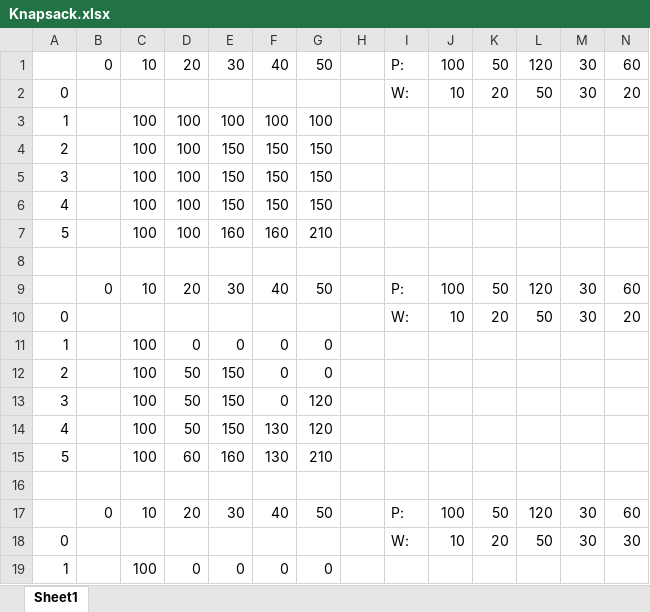
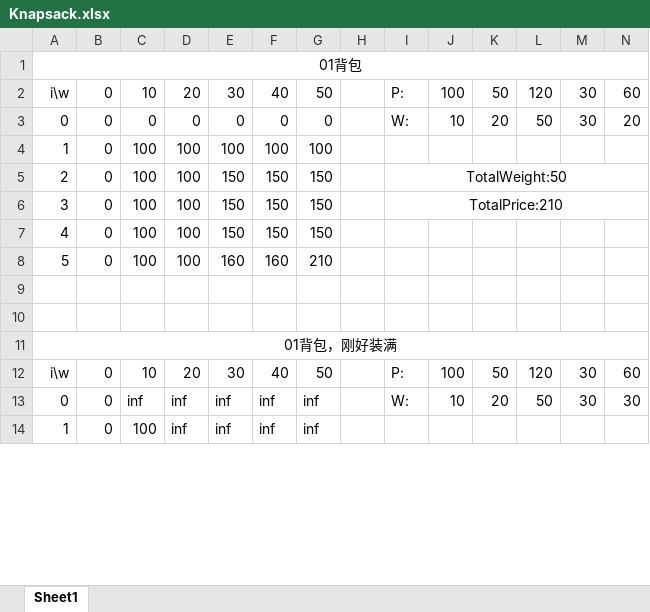
Before and after one commit to hamu01/SampleCode, an Excel workbook: Algorithms/Dp/Knapsack.xlsx, sheet Sheet1, drawn as a sheet; only a part is shown; values as stored, in another font and other column widths than the file's, no borders; removed rows and columns are numbered as before the commit, all else as after; the diff covers the shown part only; the diff names each change by its address in the sheet, - before the commit and + after, or states it on an @@ line.

```diff
--- a/Algorithms/Dp/Knapsack.xlsx (sheet Sheet1)
+++ b/Algorithms/Dp/Knapsack.xlsx (sheet Sheet1)
+row 1: 01背包
-A2: (empty)
+A2: i\w
-B3:B8: (empty)
+B3:B8: 0
-C3: (empty)
+C3: 0
-D3: (empty)
+D3: 0
-E3: (empty)
+E3: 0
-F3: (empty)
+F3: 0
-G3: (empty)
+G3: 0
-I5: (empty)
+I5: TotalWeight:50
+I5:N5 merged
-I6: (empty)
+I6: TotalPrice:210
+I6:N6 merged
-row 9:  | 0 | 10 | 20 | 30 | 40 | 50 |  | P: | 100 | 50 | 120 | 30 | 60
-row 10: 0 |  |  |  |  |  |  |  | W: | 10 | 20 | 50 | 30 | 20
-row 11: 1 |  | 100 | 0 | 0 | 0 | 0
-row 12: 2 |  | 100 | 50 | 150 | 0 | 0
-row 13: 3 |  | 100 | 50 | 150 | 0 | 120
-row 14: 4 |  | 100 | 50 | 150 | 130 | 120
-row 15: 5 |  | 100 | 60 | 160 | 130 | 210
+row 11: 01背包，刚好装满
-A12: (empty)
+A12: i\w
-B13: (empty)
+B13: 0
-C13: (empty)
+C13: inf
-D13: (empty)
+D13: inf
-E13: (empty)
+E13: inf
-F13: (empty)
+F13: inf
-G13: (empty)
+G13: inf
-row 19: 1 |  | 100 | 0 | 0 | 0 | 0
+row 14: 1 | 0 | 100 | inf | inf | inf | inf
```
Also changed, not shown: 9 edited cells and merged cells elsewhere in this sheet, 7 other files.
